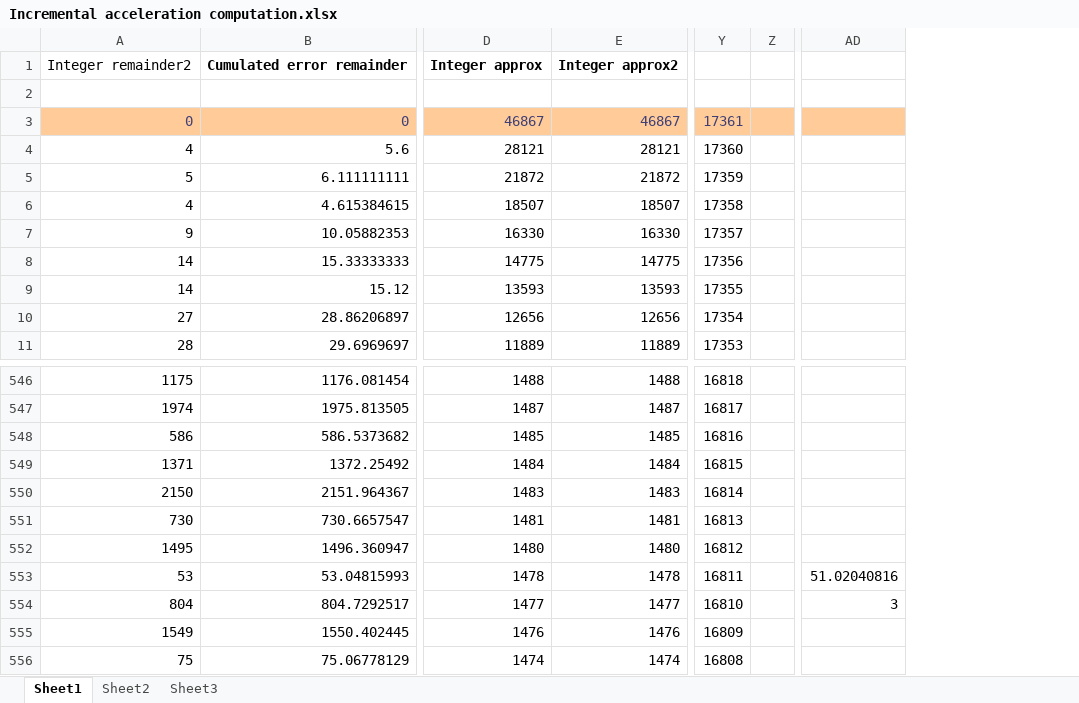
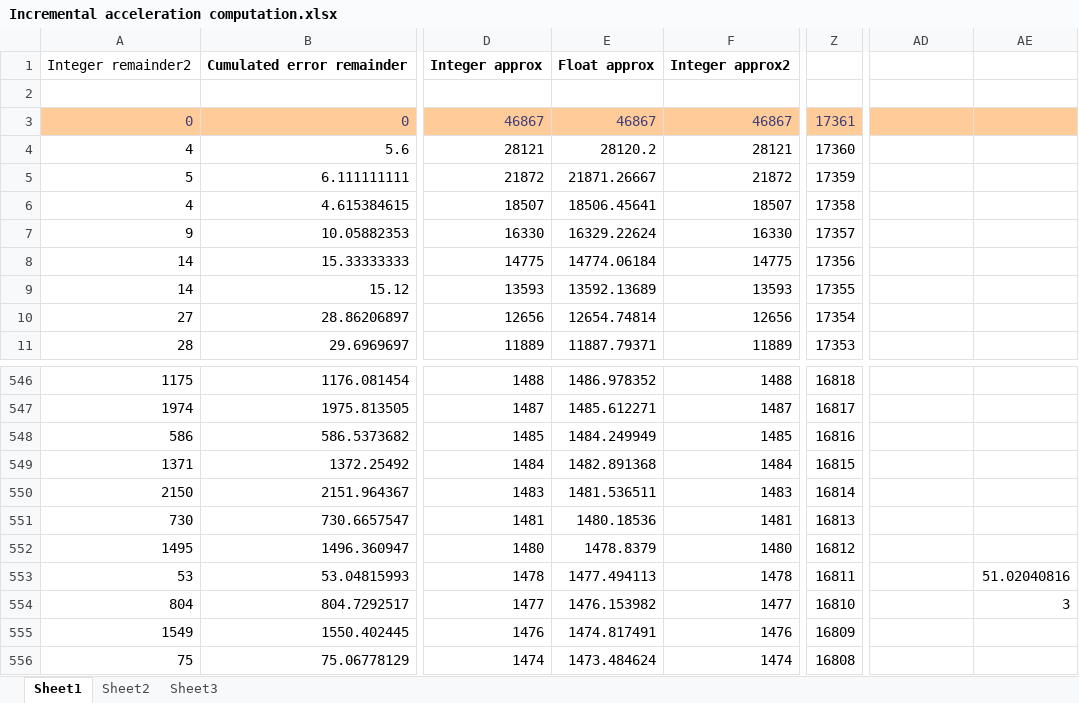
Before and after one commit to m9ra/FullCNC, an Excel workbook: Incremental acceleration computation.xlsx, sheet Sheet1, drawn as a sheet; only a part is shown, gaps mark what is left out; values as stored, in another font and other column widths than the file's, no borders; removed rows and columns are numbered as before the commit, all else as after; the diff names each change by its address in the sheet, - before the commit and + after, or states it on an @@ line.

Commit message:
More acceleration experiments - still imperfect

```diff
--- a/Incremental acceleration computation.xlsx (sheet Sheet1)
+++ b/Incremental acceleration computation.xlsx (sheet Sheet1)
+column E, rows 1-11: Float approx |  | 46867 | 28120.2 | 21871.26667 | 18506.45641 | 16329.22624 | 14774.06184 | 13592.13689 | 12654.74814 | 11887.79371; rows 546-556: 1486.978352 | 1485.612271 | 1484.249949 | 1482.891368 | 1481.536511 | 1480.18536 | 1478.8379 | 1477.494113 | 1476.153982 | 1474.817491 | 1473.484624
-column Z, empty
+column AE, rows 553-554: 51.02040816 | 3
-AD553: 51.02040816
+AD553: (empty)
-AD554: 3
+AD554: (empty)
```
Also changed, not shown: formulas that keep their value, 10 other files.
